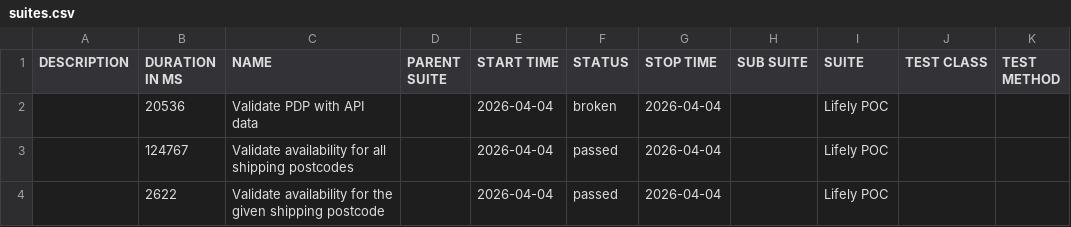
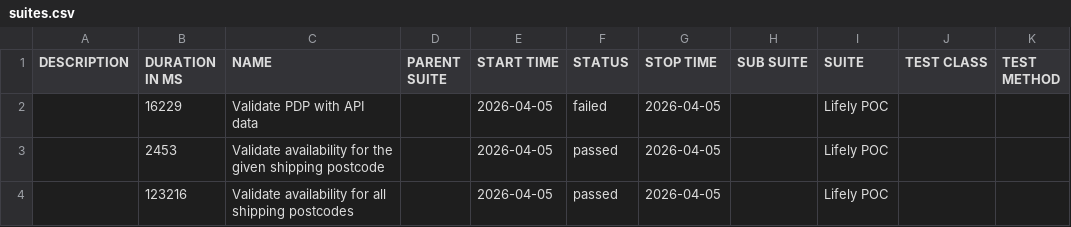
Before and after one commit to Het0603/E-Living, a CSV file: data/suites.csv, drawn as a sheet.

```diff
--- a/data/suites.csv
+++ b/data/suites.csv
@@ -1,4 +1,4 @@
 "DESCRIPTION","DURATION IN MS","NAME","PARENT SUITE","START TIME","STATUS","STOP TIME","SUB SUITE","SUITE","TEST CLASS","TEST METHOD"
-"","20536","Validate PDP with API data","","2026-04-04","broken","2026-04-04","","Lifely POC","",""
-"","124767","Validate availability for all shipping postcodes","","2026-04-04","passed","2026-04-04","","Lifely POC","",""
-"","2622","Validate availability for the given shipping postcode","","2026-04-04","passed","2026-04-04","","Lifely POC","",""
+"","16229","Validate PDP with API data","","2026-04-05","failed","2026-04-05","","Lifely POC","",""
+"","2453","Validate availability for the given shipping postcode","","2026-04-05","passed","2026-04-05","","Lifely POC","",""
+"","123216","Validate availability for all shipping postcodes","","2026-04-05","passed","2026-04-05","","Lifely POC","",""
```
Also changed, not shown: 34 other files.
